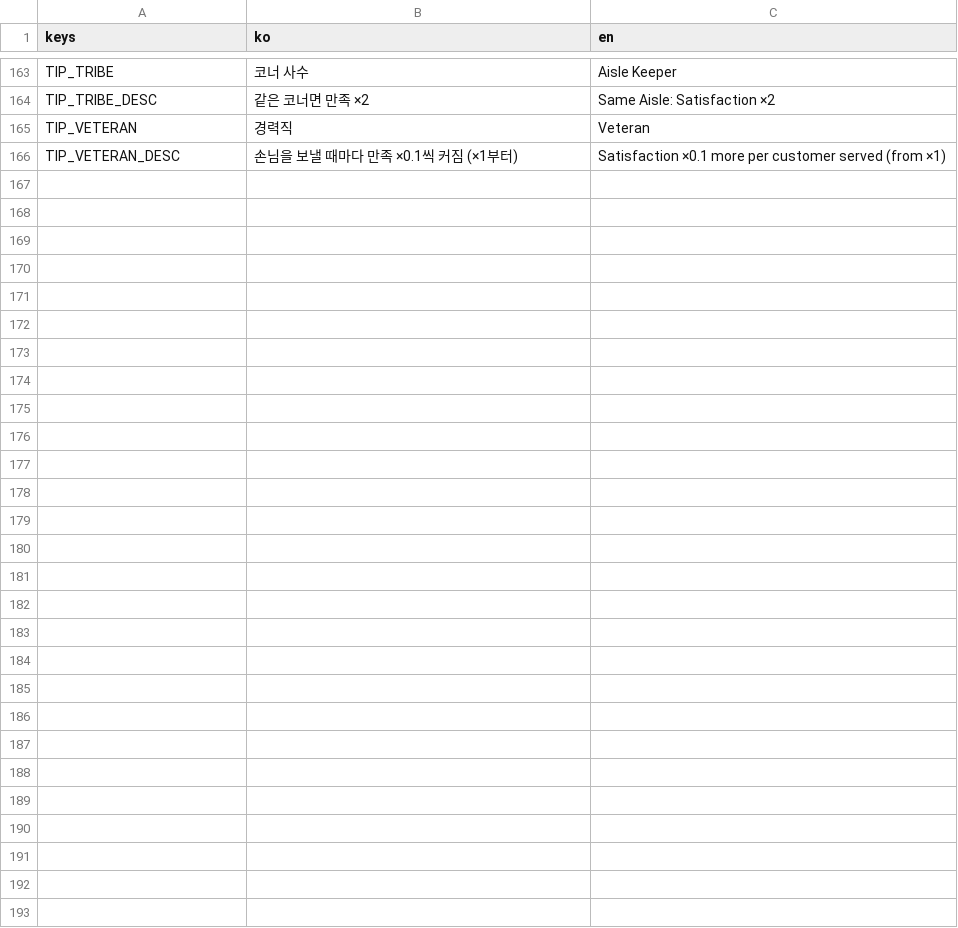
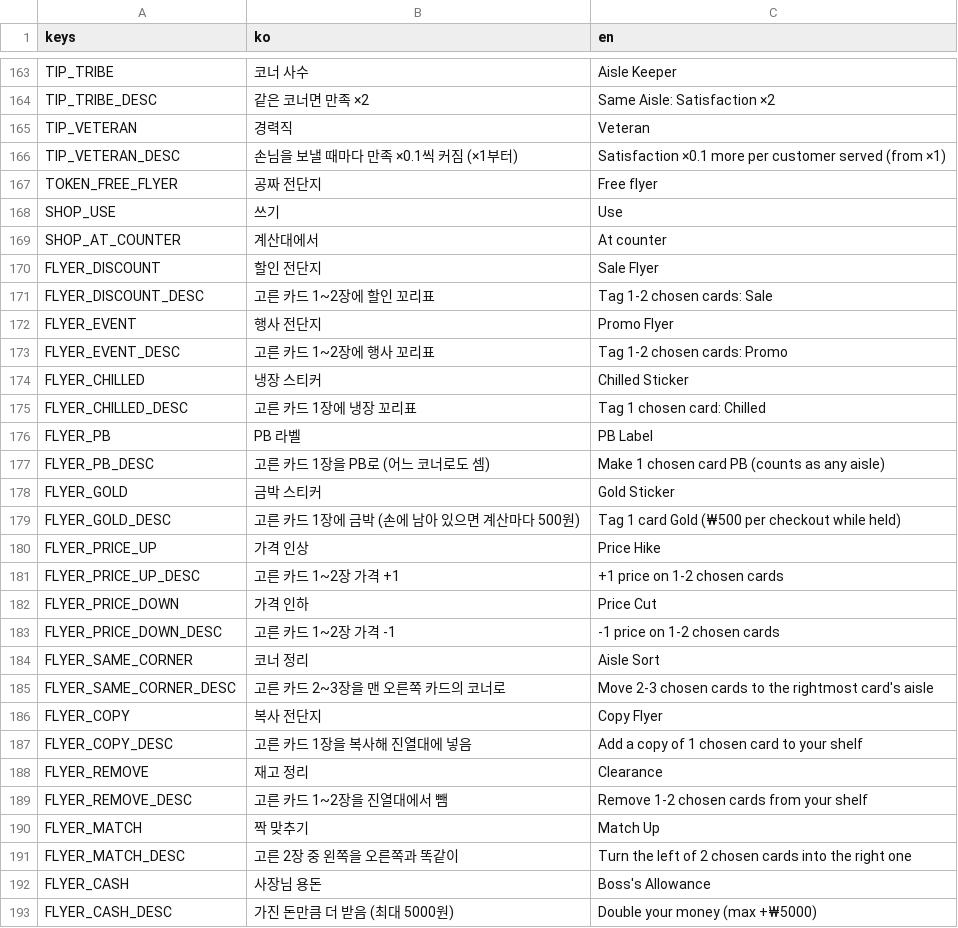
Before and after one commit to icymonk/minthold-games, a CSV file: games/nightmart/i18n/strings.csv, drawn as a sheet; only a part is shown, gaps mark what is left out; the diff names each change by its address in the sheet, - before the commit and + after, or states it on an @@ line.

```diff
--- a/games/nightmart/i18n/strings.csv
+++ b/games/nightmart/i18n/strings.csv
+row 167: TOKEN_FREE_FLYER | 공짜 전단지 | Free flyer
+row 168: SHOP_USE | 쓰기 | Use
+row 169: SHOP_AT_COUNTER | 계산대에서 | At counter
+row 170: FLYER_DISCOUNT | 할인 전단지 | Sale Flyer
+row 171: FLYER_DISCOUNT_DESC | 고른 카드 1~2장에 할인 꼬리표 | Tag 1-2 chosen cards: Sale
+row 172: FLYER_EVENT | 행사 전단지 | Promo Flyer
+row 173: FLYER_EVENT_DESC | 고른 카드 1~2장에 행사 꼬리표 | Tag 1-2 chosen cards: Promo
+row 174: FLYER_CHILLED | 냉장 스티커 | Chilled Sticker
+row 175: FLYER_CHILLED_DESC | 고른 카드 1장에 냉장 꼬리표 | Tag 1 chosen card: Chilled
+row 176: FLYER_PB | PB 라벨 | PB Label
+row 177: FLYER_PB_DESC | 고른 카드 1장을 PB로 (어느 코너로도 셈) | Make 1 chosen card PB (counts as any aisle)
+row 178: FLYER_GOLD | 금박 스티커 | Gold Sticker
+row 179: FLYER_GOLD_DESC | 고른 카드 1장에 금박 (손에 남아 있으면 계산마다 500원) | Tag 1 card Gold (₩500 per checkout while held)
+row 180: FLYER_PRICE_UP | 가격 인상 | Price Hike
+row 181: FLYER_PRICE_UP_DESC | 고른 카드 1~2장 가격 +1 | +1 price on 1-2 chosen cards
+row 182: FLYER_PRICE_DOWN | 가격 인하 | Price Cut
+row 183: FLYER_PRICE_DOWN_DESC | 고른 카드 1~2장 가격 -1 | -1 price on 1-2 chosen cards
+row 184: FLYER_SAME_CORNER | 코너 정리 | Aisle Sort
+row 185: FLYER_SAME_CORNER_DESC | 고른 카드 2~3장을 맨 오른쪽 카드의 코너로 | Move 2-3 chosen cards to the rightmost card's aisle
+row 186: FLYER_COPY | 복사 전단지 | Copy Flyer
+row 187: FLYER_COPY_DESC | 고른 카드 1장을 복사해 진열대에 넣음 | Add a copy of 1 chosen card to your shelf
+row 188: FLYER_REMOVE | 재고 정리 | Clearance
+row 189: FLYER_REMOVE_DESC | 고른 카드 1~2장을 진열대에서 뺌 | Remove 1-2 chosen cards from your shelf
+row 190: FLYER_MATCH | 짝 맞추기 | Match Up
+row 191: FLYER_MATCH_DESC | 고른 2장 중 왼쪽을 오른쪽과 똑같이 | Turn the left of 2 chosen cards into the right one
+row 192: FLYER_CASH | 사장님 용돈 | Boss's Allowance
+row 193: FLYER_CASH_DESC | 가진 돈만큼 더 받음 (최대 5000원) | Double your money (max +₩5000)
```
Also changed, not shown: 15 other files.
